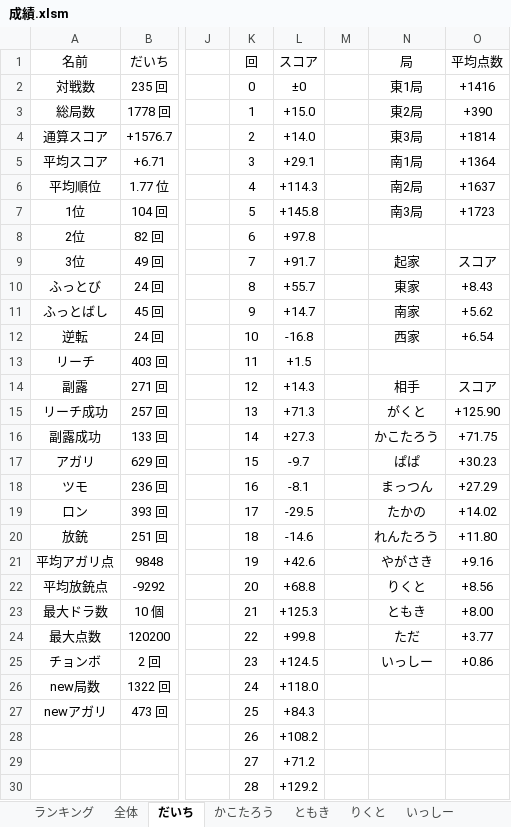
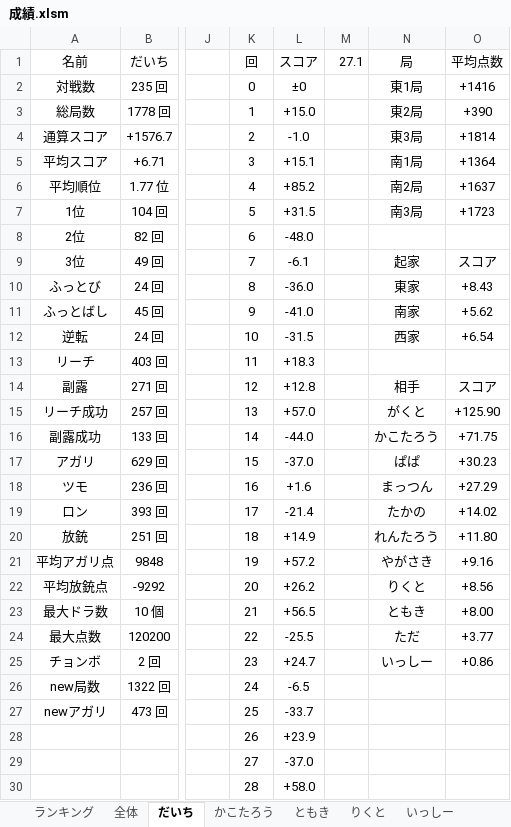
Before and after one commit to daicho/mahjong, an Excel workbook: 三人麻雀/成績.xlsm, sheet だいち, drawn as a sheet; only a part is shown, gaps mark what is left out; values as stored, in another font and other column widths than the file's, no borders; charts and pictures not drawn; the diff covers the shown part only; the diff names each change by its address in the sheet, - before the commit and + after, or states it on an @@ line.

```diff
--- a/三人麻雀/成績.xlsm (sheet だいち)
+++ b/三人麻雀/成績.xlsm (sheet だいち)
-M1: (empty)
+M1: 27.1
-L4 (スコア): +14.0
+L4 (スコア): -1.0
-L5 (スコア): +29.1
+L5 (スコア): +15.1
-L6 (スコア): +114.3
+L6 (スコア): +85.2
-L7 (スコア): +145.8
+L7 (スコア): +31.5
-L8 (スコア): +97.8
+L8 (スコア): -48.0
-L9 (スコア): +91.7
+L9 (スコア): -6.1
-L10 (スコア): +55.7
+L10 (スコア): -36.0
-L11 (スコア): +14.7
+L11 (スコア): -41.0
-L12 (スコア): -16.8
+L12 (スコア): -31.5
-L13 (スコア): +1.5
+L13 (スコア): +18.3
-L14 (スコア): +14.3
+L14 (スコア): +12.8
-L15 (スコア): +71.3
+L15 (スコア): +57.0
-L16 (スコア): +27.3
+L16 (スコア): -44.0
-L17 (スコア): -9.7
+L17 (スコア): -37.0
-L18 (スコア): -8.1
+L18 (スコア): +1.6
-L19 (スコア): -29.5
+L19 (スコア): -21.4
-L20 (スコア): -14.6
+L20 (スコア): +14.9
-L21 (スコア): +42.6
+L21 (スコア): +57.2
-L22 (スコア): +68.8
+L22 (スコア): +26.2
-L23 (スコア): +125.3
+L23 (スコア): +56.5
-L24 (スコア): +99.8
+L24 (スコア): -25.5
-L25 (スコア): +124.5
+L25 (スコア): +24.7
-L26 (スコア): +118.0
+L26 (スコア): -6.5
-L27 (スコア): +84.3
+L27 (スコア): -33.7
-L28 (スコア): +108.2
+L28 (スコア): +23.9
-L29 (スコア): +71.2
+L29 (スコア): -37.0
-L30 (スコア): +129.2
+L30 (スコア): +58.0
```
Also changed, not shown: other rows of this sheet, sheet 全体, sheet りくと, sheet れんたろう, sheet ただ, sheet たかの, sheet いっしー, 7 more sheets, charts or pictures, 三人麻雀/Template.xlsm, 三人麻雀/点数.xlsm, 35 other files.
